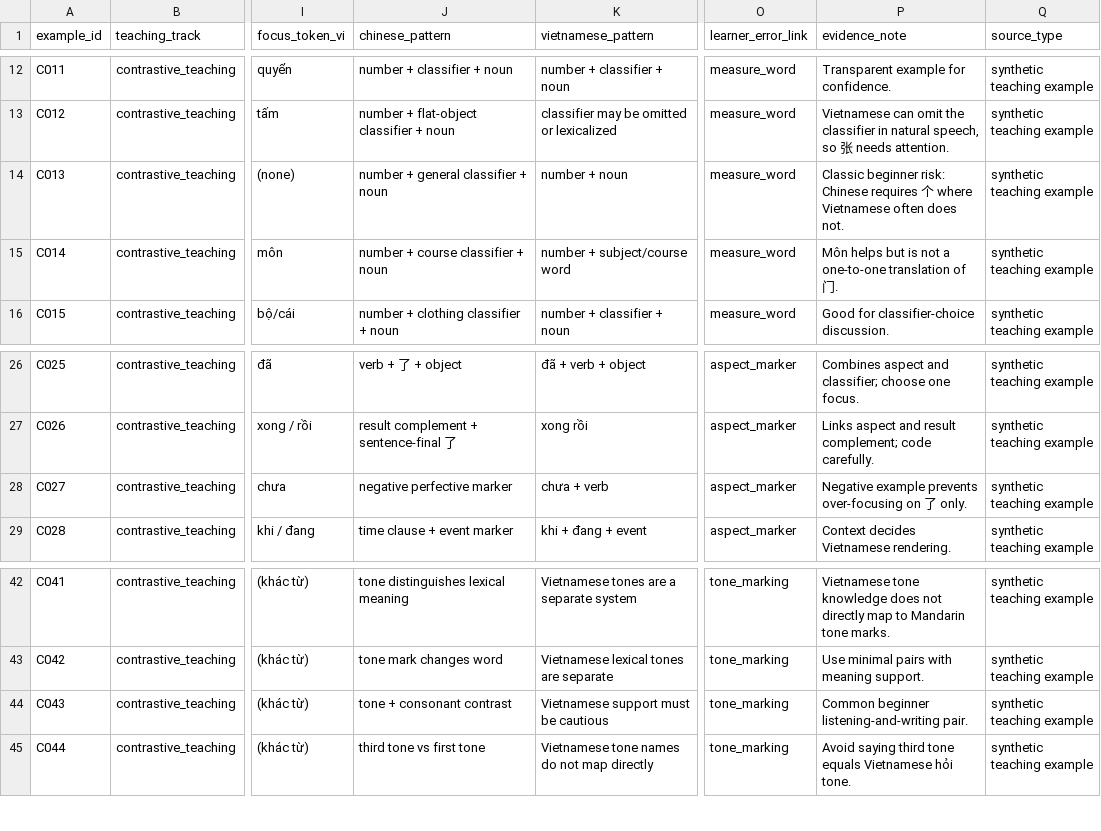
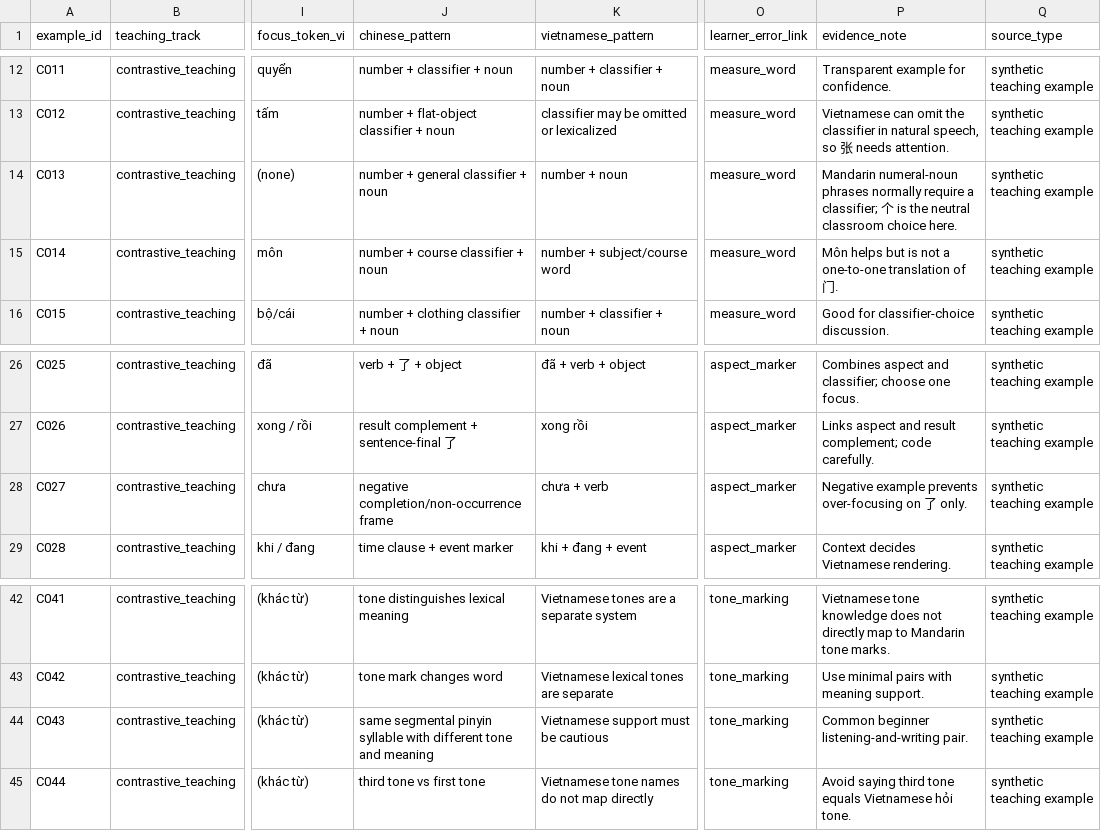
Before and after one commit to mtuann/tcsol-python-research, a CSV file: weeks/week-09-chinese-vietnamese-contrastive-data/data/raw/week09_contrastive_examples.csv, drawn as a sheet; only a part is shown, gaps mark what is left out; the diff names each change by its address in the sheet, - before the commit and + after, or states it on an @@ line.

```diff
--- a/weeks/week-09-chinese-vietnamese-contrastive-data/data/raw/week09_contrastive_examples.csv
+++ b/weeks/week-09-chinese-vietnamese-contrastive-data/data/raw/week09_contrastive_examples.csv
-P14 (evidence_note): Classic beginner risk: Chinese requires 个 where Vietnamese often does not.
+P14 (evidence_note): Mandarin numeral-noun phrases normally require a classifier; 个 is the neutral classroom choice here.
-J28 (chinese_pattern): negative perfective marker
+J28 (chinese_pattern): negative completion/non-occurrence frame
-J44 (chinese_pattern): tone + consonant contrast
+J44 (chinese_pattern): same segmental pinyin syllable with different tone and meaning
```
Also changed, not shown: weeks/week-09-chinese-vietnamese-contrastive-data/glossary_week09.csv, 51 other files.
